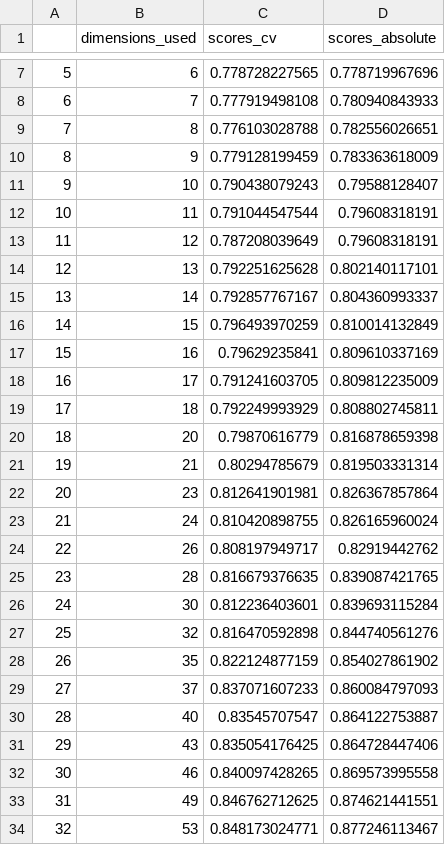
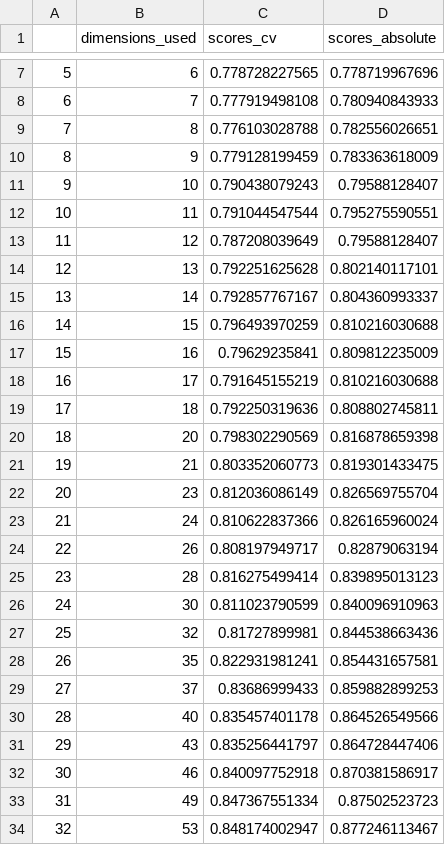
Before and after one commit to rjadrich/disaster_detection_via_twitter, a CSV file: data/cv_and_roc_data/score_data.csv, drawn as a sheet; only a part is shown, gaps mark what is left out; the diff covers the shown part only.

```diff
--- a/data/cv_and_roc_data/score_data.csv
+++ b/data/cv_and_roc_data/score_data.csv
@@ -11,24 +11,24 @@
 9,10,0.790438079243,0.79588128407
-10,11,0.791044547544,0.79608318191
-11,12,0.787208039649,0.79608318191
+10,11,0.791044547544,0.795275590551
+11,12,0.787208039649,0.79588128407
 12,13,0.792251625628,0.802140117101
 13,14,0.792857767167,0.804360993337
-14,15,0.796493970259,0.810014132849
-15,16,0.79629235841,0.809610337169
-16,17,0.791241603705,0.809812235009
-17,18,0.792249993929,0.808802745811
-18,20,0.79870616779,0.816878659398
-19,21,0.80294785679,0.819503331314
-20,23,0.812641901981,0.826367857864
-21,24,0.810420898755,0.826165960024
-22,26,0.808197949717,0.82919442762
-23,28,0.816679376635,0.839087421765
-24,30,0.812236403601,0.839693115284
-25,32,0.816470592898,0.844740561276
-26,35,0.822124877159,0.854027861902
-27,37,0.837071607233,0.860084797093
-28,40,0.83545707547,0.864122753887
-29,43,0.835054176425,0.864728447406
-30,46,0.840097428265,0.869573995558
-31,49,0.846762712625,0.874621441551
-32,53,0.848173024771,0.877246113467
+14,15,0.796493970259,0.810216030688
+15,16,0.79629235841,0.809812235009
+16,17,0.791645155219,0.810216030688
+17,18,0.792250319636,0.808802745811
+18,20,0.798302290569,0.816878659398
+19,21,0.803352060773,0.819301433475
+20,23,0.812036086149,0.826569755704
+21,24,0.810622837366,0.826165960024
+22,26,0.808197949717,0.82879063194
+23,28,0.816275499414,0.839895013123
+24,30,0.811023790599,0.840096910963
+25,32,0.81727899981,0.844538663436
+26,35,0.822931981241,0.854431657581
+27,37,0.83686999433,0.859882899253
+28,40,0.835457401178,0.864526549566
+29,43,0.835256441797,0.864728447406
+30,46,0.840097752918,0.870381586917
+31,49,0.847367551334,0.87502523723
+32,53,0.848174002947,0.877246113467
```
Also changed, not shown: 83 edited cells elsewhere in this file, 4 other files.
